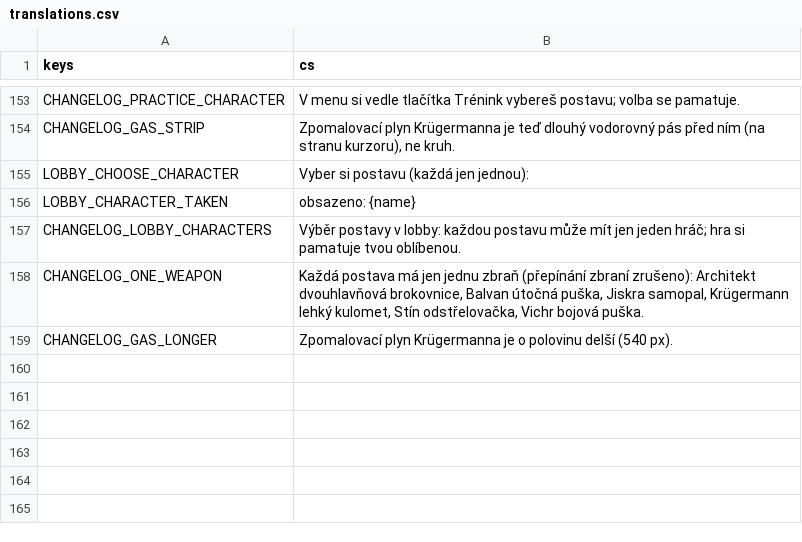
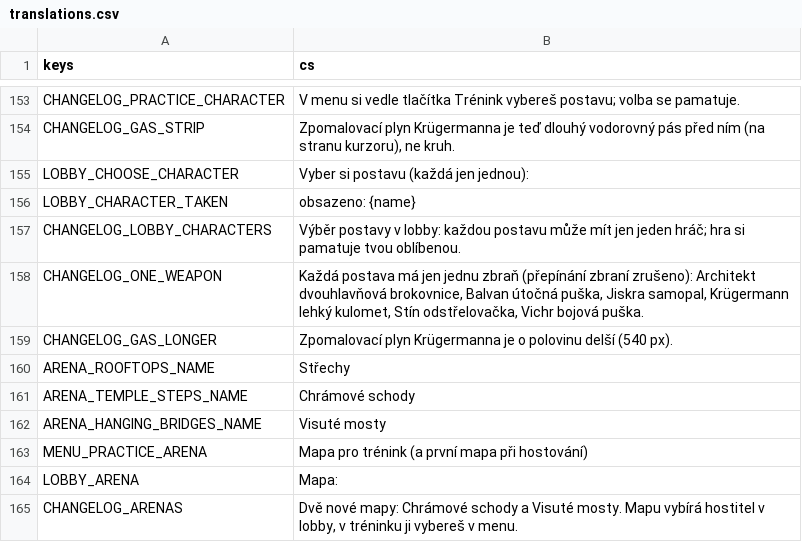
Before and after one commit to nejhorsiprogramatorsveta/Gun_game, a CSV file: localization/translations.csv, drawn as a sheet; only a part is shown, gaps mark what is left out; the diff names each change by its address in the sheet, - before the commit and + after, or states it on an @@ line.

```diff
--- a/localization/translations.csv
+++ b/localization/translations.csv
+row 160: ARENA_ROOFTOPS_NAME | Střechy
+row 161: ARENA_TEMPLE_STEPS_NAME | Chrámové schody
+row 162: ARENA_HANGING_BRIDGES_NAME | Visuté mosty
+row 163: MENU_PRACTICE_ARENA | Mapa pro trénink (a první mapa při hostování)
+row 164: LOBBY_ARENA | Mapa:
+row 165: CHANGELOG_ARENAS | Dvě nové mapy: Chrámové schody a Visuté mosty. Mapu vybírá hostitel v lobby, v tréninku ji vybereš v menu.
```
Also changed, not shown: 27 other files.
